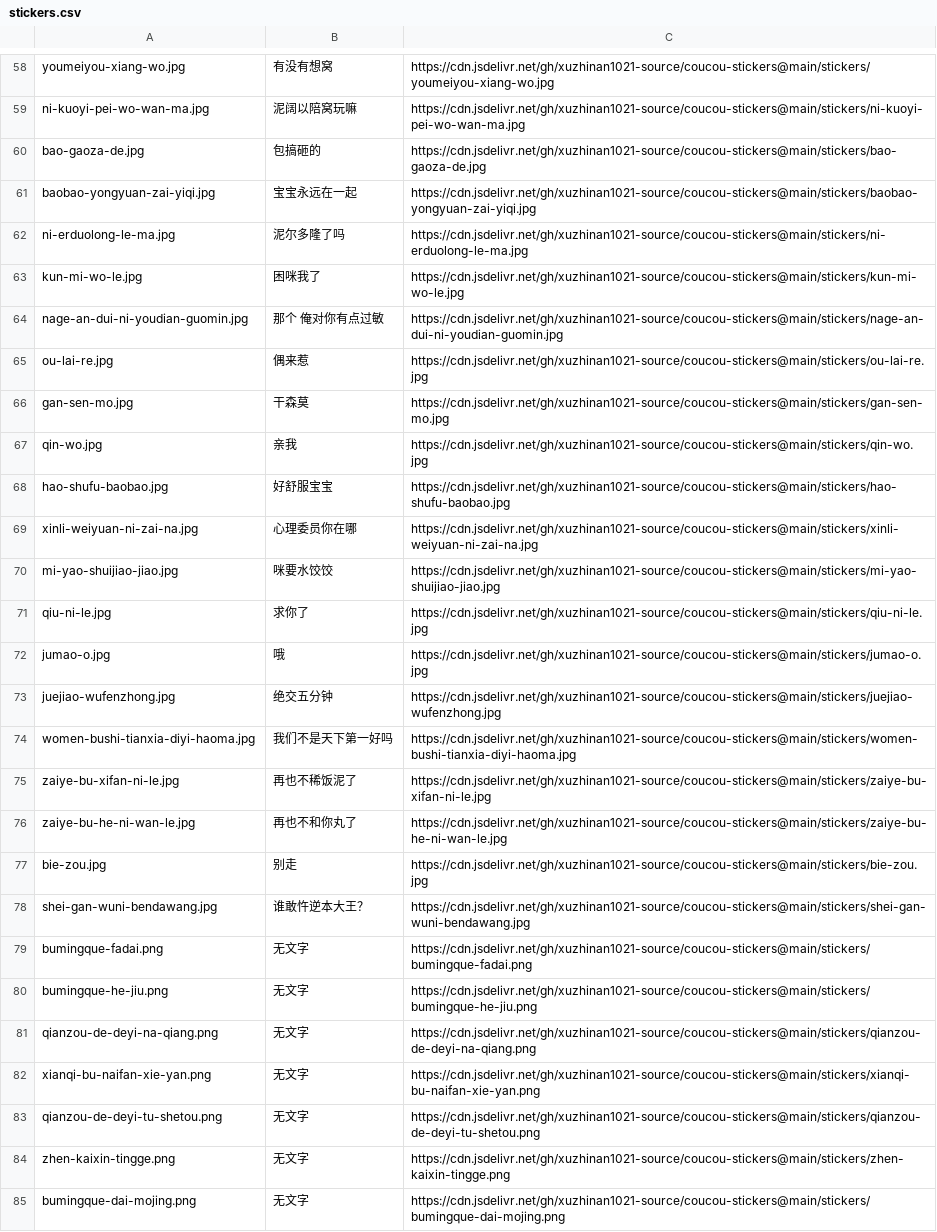
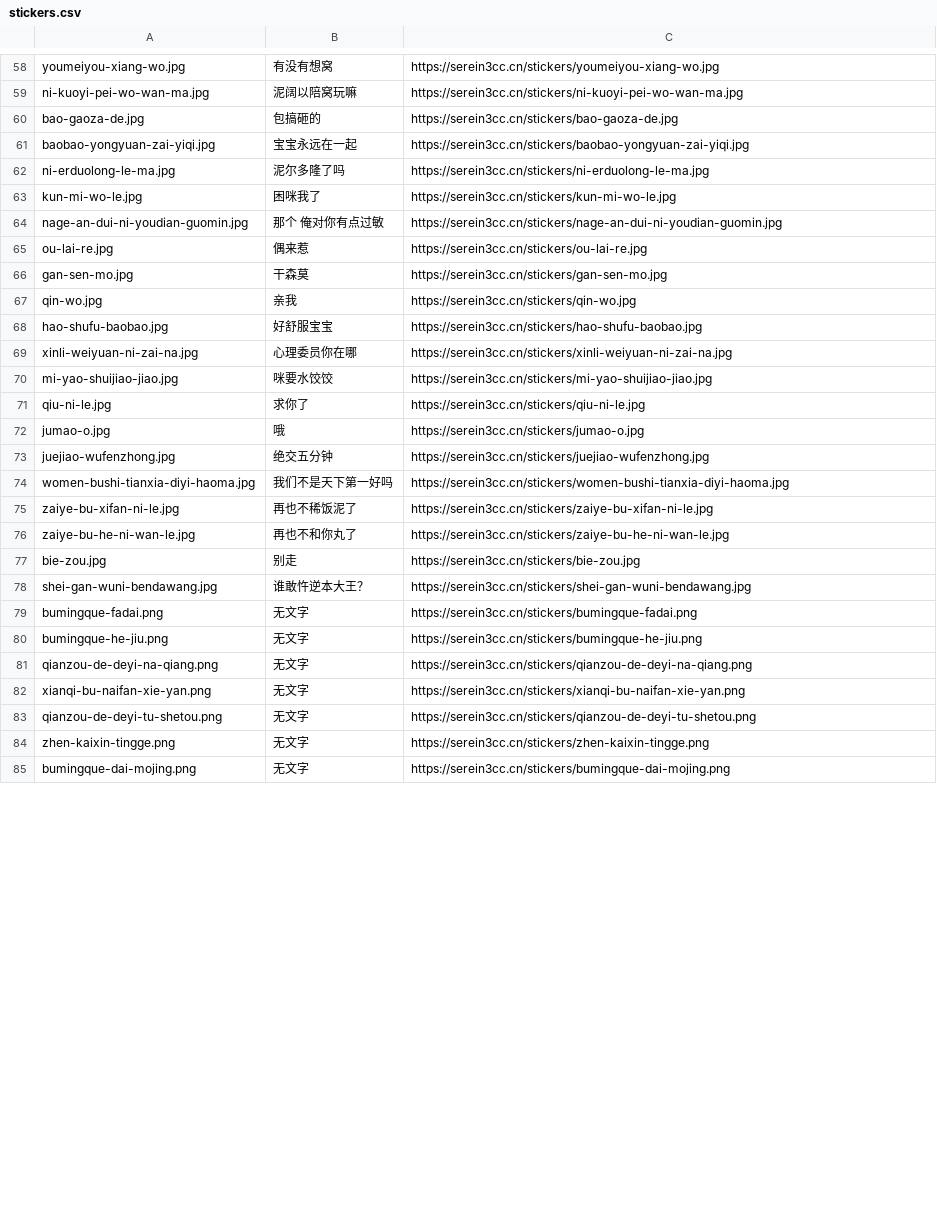
Before and after one commit to xuzhinan1021-source/coucou-stickers, a CSV file: stickers.csv, drawn as a sheet; only a part is shown, gaps mark what is left out; the diff covers the shown part only; the diff names each change by its address in the sheet, - before the commit and + after, or states it on an @@ line.

Commit message:
switch cdn: jsdelivr -> serein3cc.cn

```diff
--- a/stickers.csv
+++ b/stickers.csv
-C58: https://cdn.jsdelivr.net/gh/xuzhinan1021-source/coucou-stickers@main/stickers/youmeiyou-xiang-wo.jpg
+C58: https://serein3cc.cn/stickers/youmeiyou-xiang-wo.jpg
-C59: https://cdn.jsdelivr.net/gh/xuzhinan1021-source/coucou-stickers@main/stickers/ni-kuoyi-pei-wo-wan-ma.jpg
+C59: https://serein3cc.cn/stickers/ni-kuoyi-pei-wo-wan-ma.jpg
-C60: https://cdn.jsdelivr.net/gh/xuzhinan1021-source/coucou-stickers@main/stickers/bao-gaoza-de.jpg
+C60: https://serein3cc.cn/stickers/bao-gaoza-de.jpg
-C61: https://cdn.jsdelivr.net/gh/xuzhinan1021-source/coucou-stickers@main/stickers/baobao-yongyuan-zai-yiqi.jpg
+C61: https://serein3cc.cn/stickers/baobao-yongyuan-zai-yiqi.jpg
-C62: https://cdn.jsdelivr.net/gh/xuzhinan1021-source/coucou-stickers@main/stickers/ni-erduolong-le-ma.jpg
+C62: https://serein3cc.cn/stickers/ni-erduolong-le-ma.jpg
-C63: https://cdn.jsdelivr.net/gh/xuzhinan1021-source/coucou-stickers@main/stickers/kun-mi-wo-le.jpg
+C63: https://serein3cc.cn/stickers/kun-mi-wo-le.jpg
-C64: https://cdn.jsdelivr.net/gh/xuzhinan1021-source/coucou-stickers@main/stickers/nage-an-dui-ni-youdian-guomin.jpg
+C64: https://serein3cc.cn/stickers/nage-an-dui-ni-youdian-guomin.jpg
-C65: https://cdn.jsdelivr.net/gh/xuzhinan1021-source/coucou-stickers@main/stickers/ou-lai-re.jpg
+C65: https://serein3cc.cn/stickers/ou-lai-re.jpg
-C66: https://cdn.jsdelivr.net/gh/xuzhinan1021-source/coucou-stickers@main/stickers/gan-sen-mo.jpg
+C66: https://serein3cc.cn/stickers/gan-sen-mo.jpg
-C67: https://cdn.jsdelivr.net/gh/xuzhinan1021-source/coucou-stickers@main/stickers/qin-wo.jpg
+C67: https://serein3cc.cn/stickers/qin-wo.jpg
-C68: https://cdn.jsdelivr.net/gh/xuzhinan1021-source/coucou-stickers@main/stickers/hao-shufu-baobao.jpg
+C68: https://serein3cc.cn/stickers/hao-shufu-baobao.jpg
-C69: https://cdn.jsdelivr.net/gh/xuzhinan1021-source/coucou-stickers@main/stickers/xinli-weiyuan-ni-zai-na.jpg
+C69: https://serein3cc.cn/stickers/xinli-weiyuan-ni-zai-na.jpg
-C70: https://cdn.jsdelivr.net/gh/xuzhinan1021-source/coucou-stickers@main/stickers/mi-yao-shuijiao-jiao.jpg
+C70: https://serein3cc.cn/stickers/mi-yao-shuijiao-jiao.jpg
-C71: https://cdn.jsdelivr.net/gh/xuzhinan1021-source/coucou-stickers@main/stickers/qiu-ni-le.jpg
+C71: https://serein3cc.cn/stickers/qiu-ni-le.jpg
-C72: https://cdn.jsdelivr.net/gh/xuzhinan1021-source/coucou-stickers@main/stickers/jumao-o.jpg
+C72: https://serein3cc.cn/stickers/jumao-o.jpg
-C73: https://cdn.jsdelivr.net/gh/xuzhinan1021-source/coucou-stickers@main/stickers/juejiao-wufenzhong.jpg
+C73: https://serein3cc.cn/stickers/juejiao-wufenzhong.jpg
-C74: https://cdn.jsdelivr.net/gh/xuzhinan1021-source/coucou-stickers@main/stickers/women-bushi-tianxia-diyi-haoma.jpg
+C74: https://serein3cc.cn/stickers/women-bushi-tianxia-diyi-haoma.jpg
-C75: https://cdn.jsdelivr.net/gh/xuzhinan1021-source/coucou-stickers@main/stickers/zaiye-bu-xifan-ni-le.jpg
+C75: https://serein3cc.cn/stickers/zaiye-bu-xifan-ni-le.jpg
-C76: https://cdn.jsdelivr.net/gh/xuzhinan1021-source/coucou-stickers@main/stickers/zaiye-bu-he-ni-wan-le.jpg
+C76: https://serein3cc.cn/stickers/zaiye-bu-he-ni-wan-le.jpg
-C77: https://cdn.jsdelivr.net/gh/xuzhinan1021-source/coucou-stickers@main/stickers/bie-zou.jpg
+C77: https://serein3cc.cn/stickers/bie-zou.jpg
-C78: https://cdn.jsdelivr.net/gh/xuzhinan1021-source/coucou-stickers@main/stickers/shei-gan-wuni-bendawang.jpg
+C78: https://serein3cc.cn/stickers/shei-gan-wuni-bendawang.jpg
-C79: https://cdn.jsdelivr.net/gh/xuzhinan1021-source/coucou-stickers@main/stickers/bumingque-fadai.png
+C79: https://serein3cc.cn/stickers/bumingque-fadai.png
-C80: https://cdn.jsdelivr.net/gh/xuzhinan1021-source/coucou-stickers@main/stickers/bumingque-he-jiu.png
+C80: https://serein3cc.cn/stickers/bumingque-he-jiu.png
-C81: https://cdn.jsdelivr.net/gh/xuzhinan1021-source/coucou-stickers@main/stickers/qianzou-de-deyi-na-qiang.png
+C81: https://serein3cc.cn/stickers/qianzou-de-deyi-na-qiang.png
-C82: https://cdn.jsdelivr.net/gh/xuzhinan1021-source/coucou-stickers@main/stickers/xianqi-bu-naifan-xie-yan.png
+C82: https://serein3cc.cn/stickers/xianqi-bu-naifan-xie-yan.png
-C83: https://cdn.jsdelivr.net/gh/xuzhinan1021-source/coucou-stickers@main/stickers/qianzou-de-deyi-tu-shetou.png
+C83: https://serein3cc.cn/stickers/qianzou-de-deyi-tu-shetou.png
-C84: https://cdn.jsdelivr.net/gh/xuzhinan1021-source/coucou-stickers@main/stickers/zhen-kaixin-tingge.png
+C84: https://serein3cc.cn/stickers/zhen-kaixin-tingge.png
-C85: https://cdn.jsdelivr.net/gh/xuzhinan1021-source/coucou-stickers@main/stickers/bumingque-dai-mojing.png
+C85: https://serein3cc.cn/stickers/bumingque-dai-mojing.png
```
Also changed, not shown: 59 edited cells elsewhere in this file, batches/2026-11-11.csv, 1 other file.
